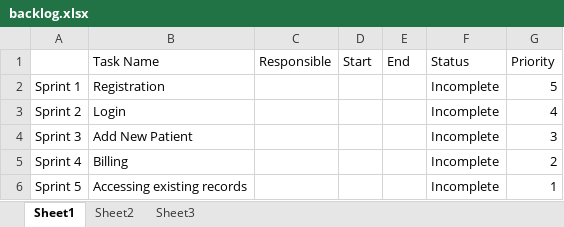
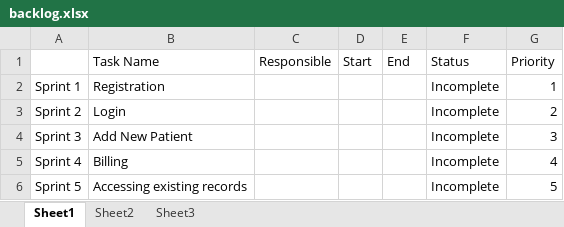
Before and after one commit to vaibhavttiwari/PRMS, an Excel workbook: backlog.xlsx, sheet Sheet1, drawn as a sheet; values as stored, in another font and other column widths than the file's, no borders; the diff names each change by its address in the sheet, - before the commit and + after, or states it on an @@ line.

Commit message:
Editing Backlog

```diff
--- a/backlog.xlsx (sheet Sheet1)
+++ b/backlog.xlsx (sheet Sheet1)
-G2 (Priority): 5
+G2 (Priority): 1
-G3 (Priority): 4
+G3 (Priority): 2
-G5 (Priority): 2
+G5 (Priority): 4
-G6 (Priority): 1
+G6 (Priority): 5
```
